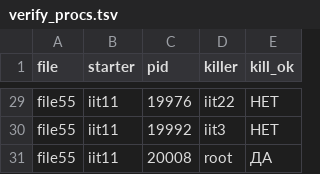
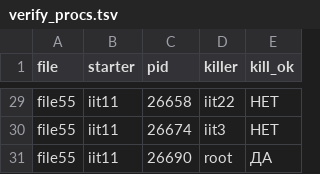
Before and after one commit to lvalukvlad/BSUIR_LABS, a TSV file: course-4-1/PZIIS_2/lab1/p1/results/verify_procs.tsv, drawn as a sheet; only a part is shown, gaps mark what is left out; the diff covers the shown part only; the diff names each change by its address in the sheet, - before the commit and + after, or states it on an @@ line.

```diff
--- a/course-4-1/PZIIS_2/lab1/p1/results/verify_procs.tsv
+++ b/course-4-1/PZIIS_2/lab1/p1/results/verify_procs.tsv
-C29 (pid): 19976
+C29 (pid): 26658
-C30 (pid): 19992
+C30 (pid): 26674
-C31 (pid): 20008
+C31 (pid): 26690
```
Also changed, not shown: 27 edited cells elsewhere in this file, course-4-1/PZIIS_2/lab1/p1/results/verify_dirs.tsv, 36 other files.
